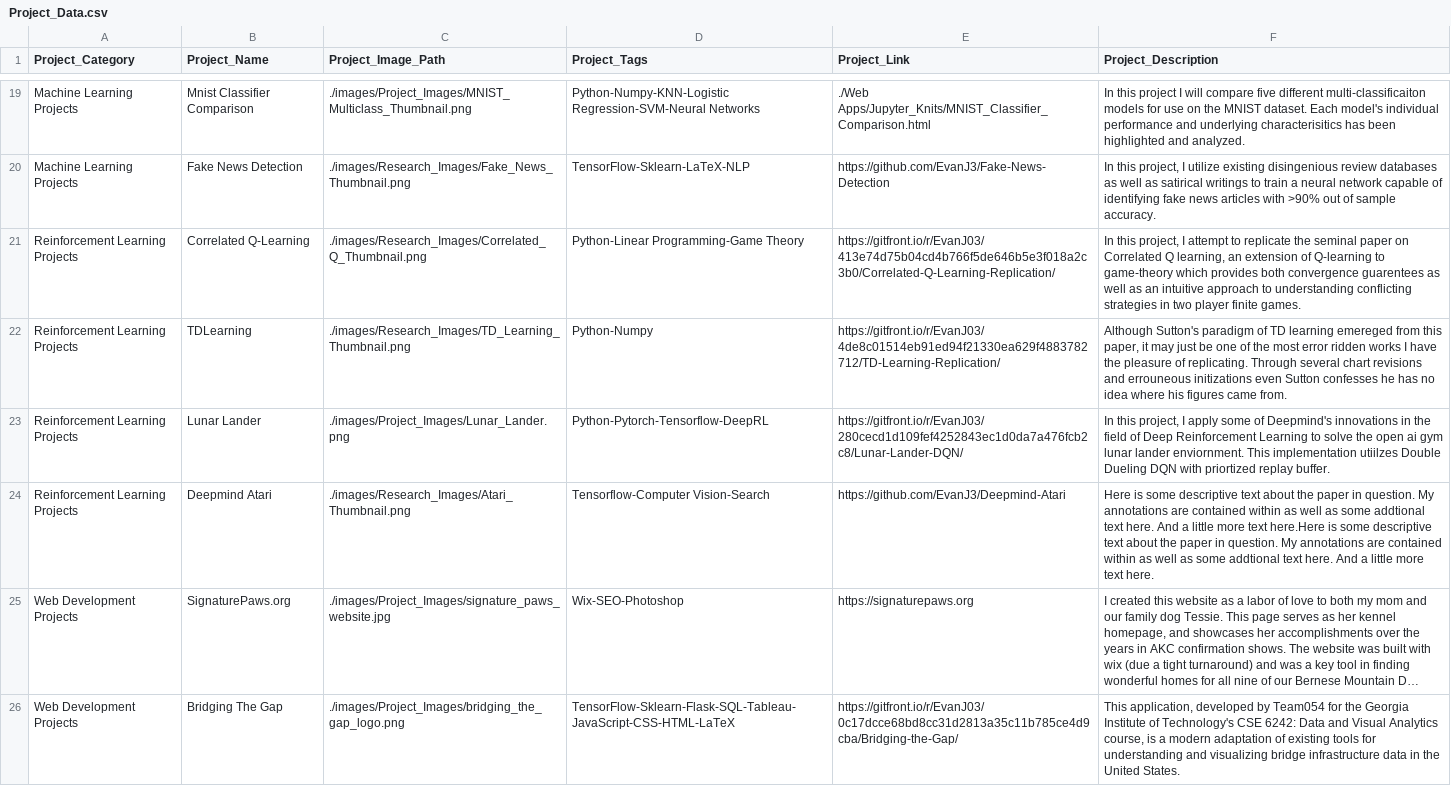
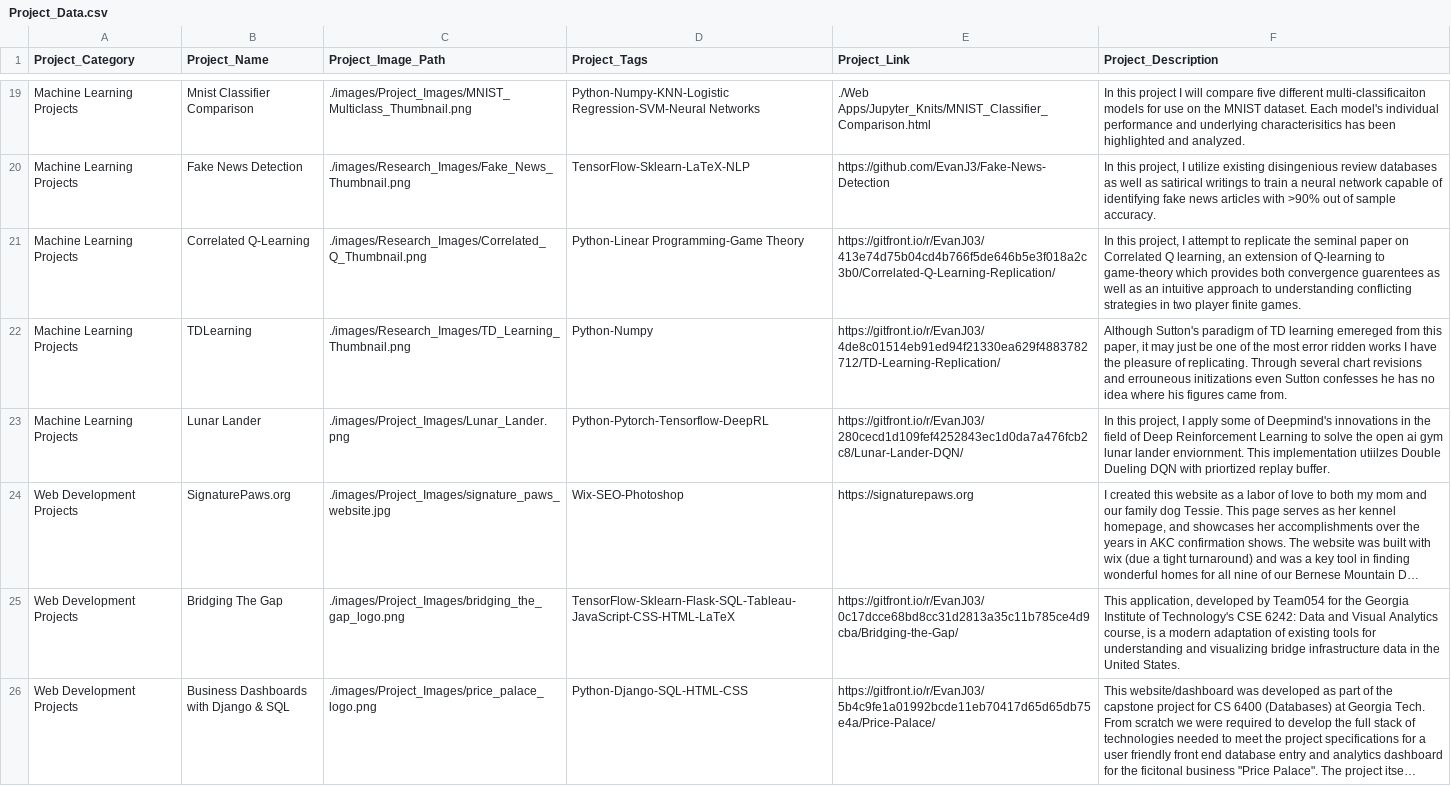
Before and after one commit to EvanJ3/EvanJ3.github.io, a CSV file: csv/Projects_csv/Project_Data.csv, drawn as a sheet; only a part is shown, gaps mark what is left out; the shorter side is filled out with more unchanged rows; long unchanged cells end in …; the diff names each change by its address in the sheet, - before the commit and + after, or states it on an @@ line.

Commit message:
Merge RL and ML project sections

```diff
--- a/csv/Projects_csv/Project_Data.csv
+++ b/csv/Projects_csv/Project_Data.csv
-A21:A23 (Project_Category): Reinforcement Learning Projects
+A21:A23 (Project_Category): Machine Learning Projects
-row 24: Reinforcement Learning Projects | Deepmind Atari | ./images/Research_Images/Atari_Thumbnail.png | Tensorflow-Computer Vision-Search | https://github.com/EvanJ3/Deepmind-Atari | Here is some descriptive text about the paper in question. My annotations are contained within as well as some addtional text here. And a little more text here.Here is some descriptive text about the paper in question. My annotations are contained within as well as some addtional text here. And a little more text here.
```
Also changed, not shown: 1 other file.
